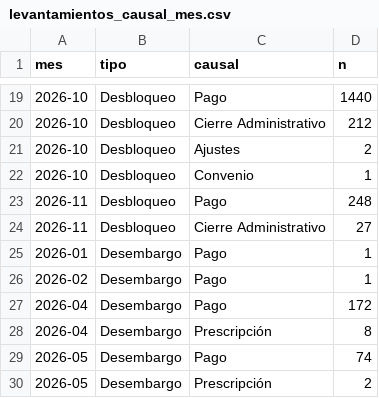
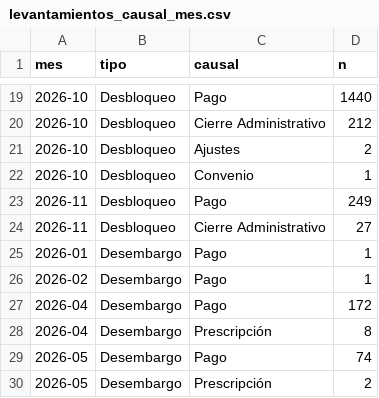
Before and after one commit to ando0426/Medidas-Cautelares, a CSV file: data/levantamientos_causal_mes.csv, drawn as a sheet; only a part is shown, gaps mark what is left out.

```diff
--- a/data/levantamientos_causal_mes.csv
+++ b/data/levantamientos_causal_mes.csv
@@ -22,3 +22,3 @@ mes,tipo,causal,n
 2026-10,Desbloqueo,Convenio,1
-2026-11,Desbloqueo,Pago,248
+2026-11,Desbloqueo,Pago,249
 2026-11,Desbloqueo,Cierre Administrativo,27
```
Also changed, not shown: data/estado_medidas.csv, data/levantamientos_diarios.csv, 2 other files.
